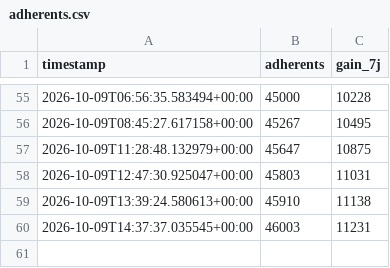
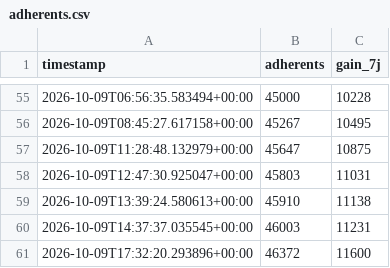
Before and after one commit to Robidrall/CompteurNE, a CSV file: data/adherents.csv, drawn as a sheet; only a part is shown, gaps mark what is left out; the diff names each change by its address in the sheet, - before the commit and + after, or states it on an @@ line.

```diff
--- a/data/adherents.csv
+++ b/data/adherents.csv
+row 61: 2026-10-09T17:32:20.293896+00:00 | 46372 | 11600
```
Also changed, not shown: 1 other file.
